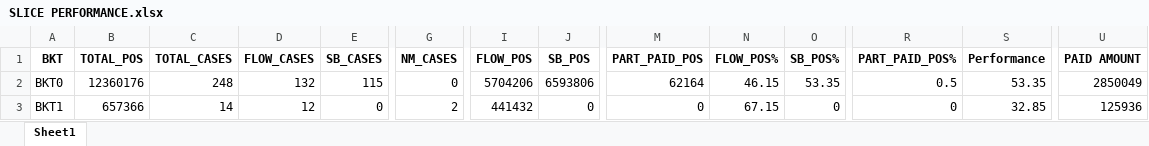
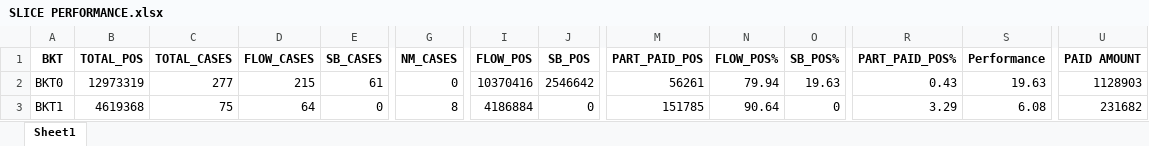
Before and after one commit to mohaksehgal/Website_on_MAC, an Excel workbook: media/SLICE/MIS/SLICE PERFORMANCE.xlsx, sheet Sheet1, drawn as a sheet; only a part is shown, gaps mark what is left out; values as stored, in another font and other column widths than the file's, no borders; the diff covers the shown part only; the diff names each change by its address in the sheet, - before the commit and + after, or states it on an @@ line.

```diff
--- a/media/SLICE/MIS/SLICE PERFORMANCE.xlsx (sheet Sheet1)
+++ b/media/SLICE/MIS/SLICE PERFORMANCE.xlsx (sheet Sheet1)
-B2 (TOTAL_POS): 12360176
+B2 (TOTAL_POS): 12973319
-C2 (TOTAL_CASES): 248
+C2 (TOTAL_CASES): 277
-D2 (FLOW_CASES): 132
+D2 (FLOW_CASES): 215
-E2 (SB_CASES): 115
+E2 (SB_CASES): 61
-I2 (FLOW_POS): 5704206
+I2 (FLOW_POS): 10370416
-J2 (SB_POS): 6593806
+J2 (SB_POS): 2546642
-M2 (PART_PAID_POS): 62164
+M2 (PART_PAID_POS): 56261
-N2 (FLOW_POS%): 46.15
+N2 (FLOW_POS%): 79.94
-O2 (SB_POS%): 53.35
+O2 (SB_POS%): 19.63
-R2 (PART_PAID_POS%): 0.5
+R2 (PART_PAID_POS%): 0.43
-S2 (Performance): 53.35
+S2 (Performance): 19.63
-U2 (PAID AMOUNT): 2850049
+U2 (PAID AMOUNT): 1128903
-B3 (TOTAL_POS): 657366
+B3 (TOTAL_POS): 4619368
-C3 (TOTAL_CASES): 14
+C3 (TOTAL_CASES): 75
-D3 (FLOW_CASES): 12
+D3 (FLOW_CASES): 64
-G3 (NM_CASES): 2
+G3 (NM_CASES): 8
-I3 (FLOW_POS): 441432
+I3 (FLOW_POS): 4186884
-M3 (PART_PAID_POS): 0
+M3 (PART_PAID_POS): 151785
-N3 (FLOW_POS%): 67.15
+N3 (FLOW_POS%): 90.64
-R3 (PART_PAID_POS%): 0
+R3 (PART_PAID_POS%): 3.29
-S3 (Performance): 32.85
+S3 (Performance): 6.08
-U3 (PAID AMOUNT): 125936
+U3 (PAID AMOUNT): 231682
```
Also changed, not shown: 1 removed row and 18 edited cells elsewhere in this sheet, media/Employees/Employee_Database.xlsx, media/SLICE/Billing/SLICE BILLING.xlsx, 38 other files.
